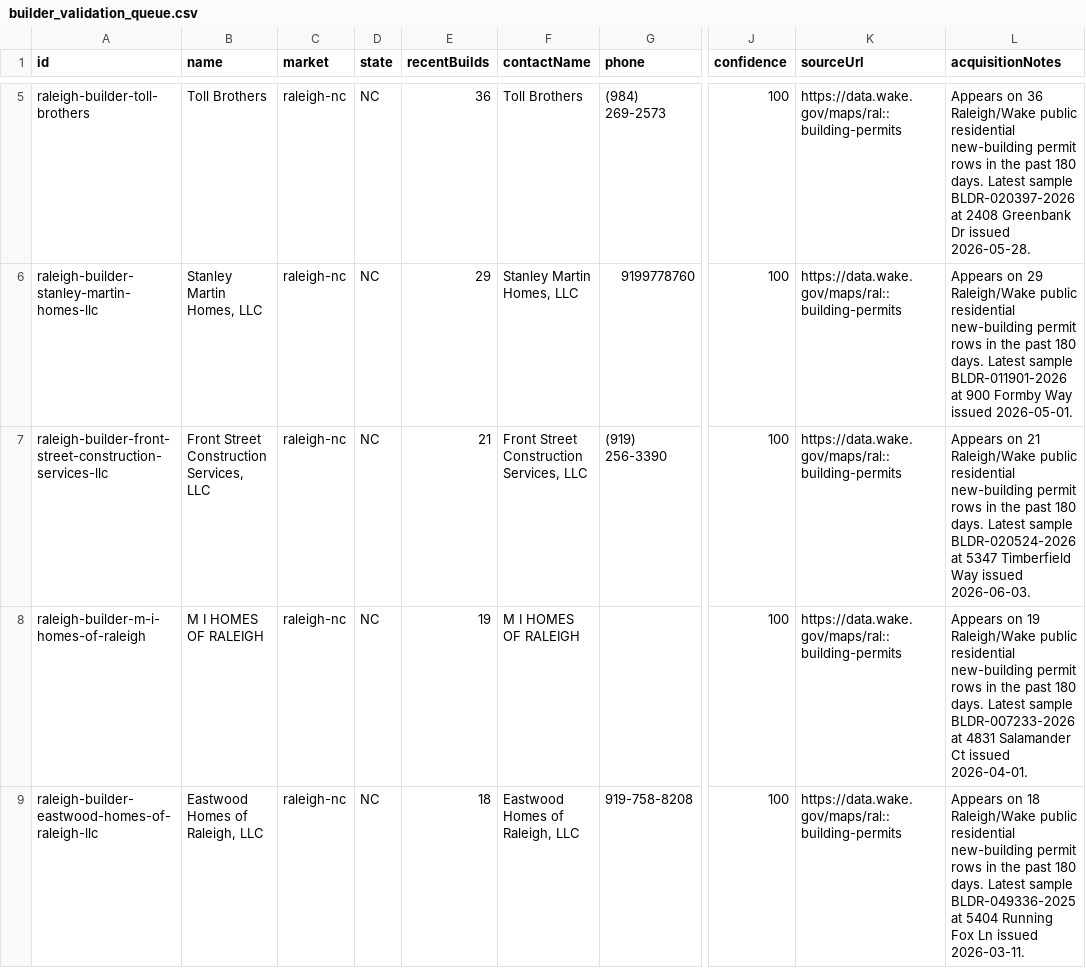
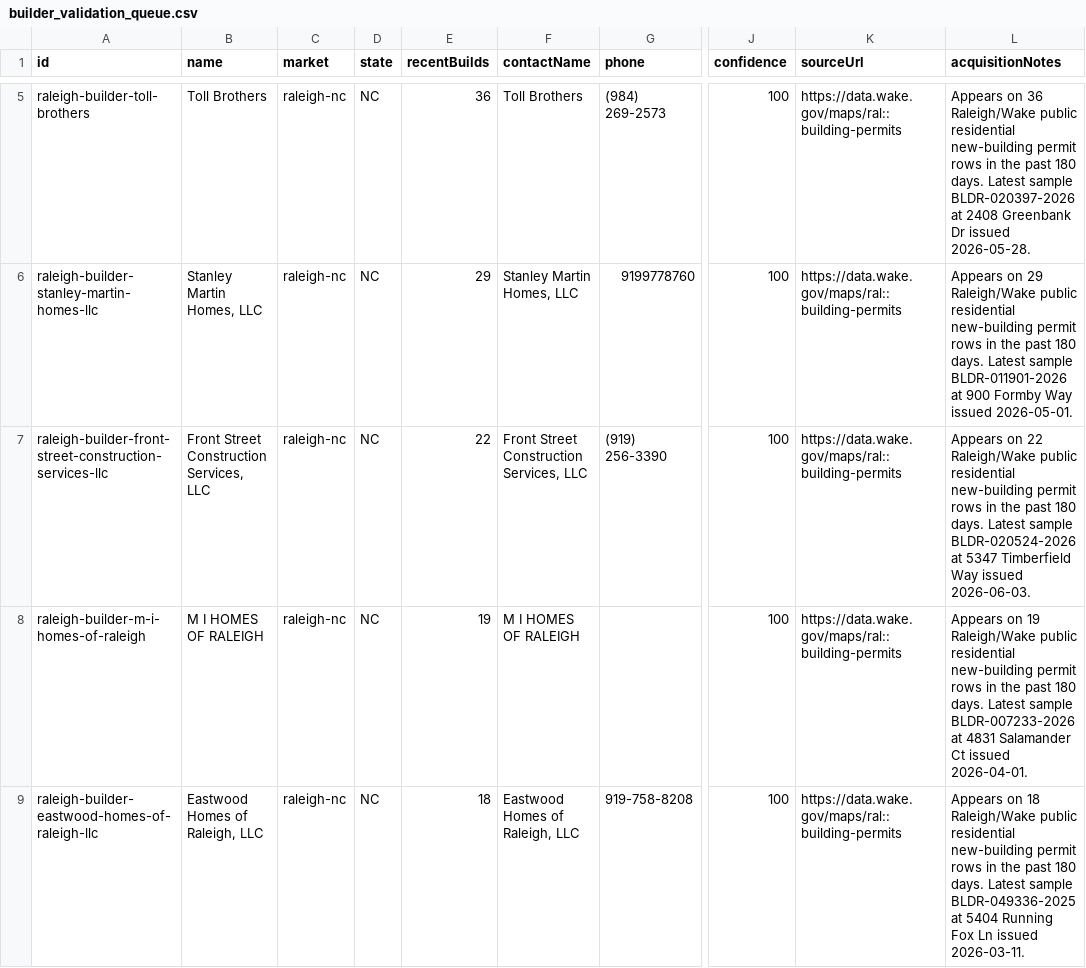
Before and after one commit to marvelus-tech/land-dealflow-os, a CSV file: data/real/raleigh/builder_validation_queue.csv, drawn as a sheet; only a part is shown, gaps mark what is left out; the diff covers the shown part only; the diff names each change by its address in the sheet, - before the commit and + after, or states it on an @@ line.

```diff
--- a/data/real/raleigh/builder_validation_queue.csv
+++ b/data/real/raleigh/builder_validation_queue.csv
-E7 (recentBuilds): 21
+E7 (recentBuilds): 22
-L7 (acquisitionNotes): Appears on 21 Raleigh/Wake public…
+L7 (acquisitionNotes): Appears on 22 Raleigh/Wake public…
```
Also changed, not shown: 1 added row and 1 removed row elsewhere in this file, data/real/austin/builder_validation_queue.csv, data/real/polk/builder_validation_queue.csv, 18 other files.
